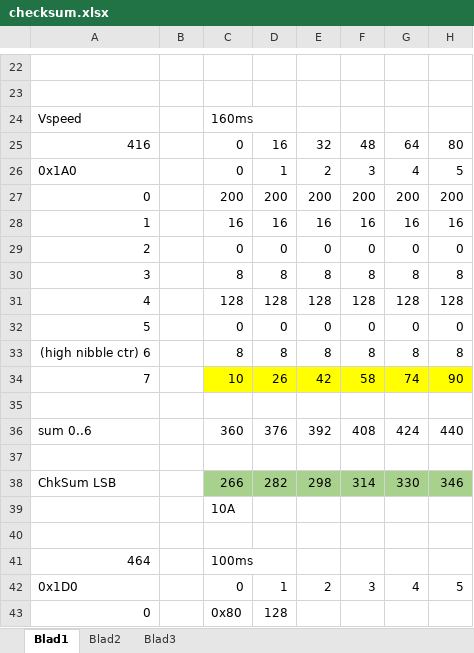
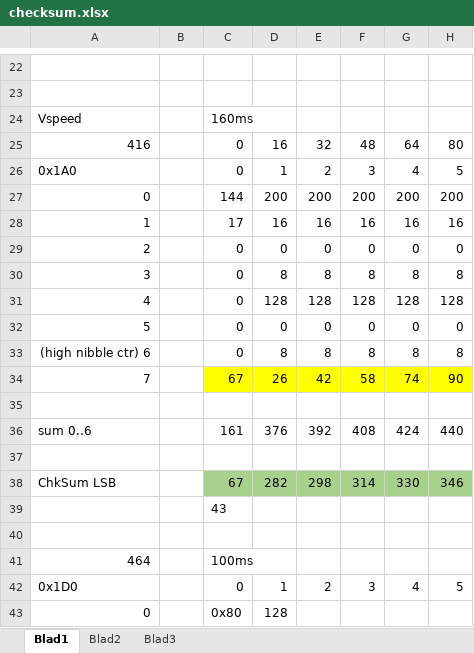
Before and after one commit to rock1ron/ESP32C6-LCD-CAN-gear, an Excel workbook: checksum.xlsx, sheet Blad1, drawn as a sheet; only a part is shown, gaps mark what is left out; values as stored, in another font and other column widths than the file's, no borders; the diff names each change by its address in the sheet, - before the commit and + after, or states it on an @@ line.

```diff
--- a/checksum.xlsx (sheet Blad1)
+++ b/checksum.xlsx (sheet Blad1)
-C27: 200
+C27: 144
-C28: 16
+C28: 17
-C30: 8
+C30: 0
-C31: 128
+C31: 0
-C33: 8
+C33: 0
-C34: 10
+C34: 67
-C36: 360
+C36: 161
-C38: 266
+C38: 67
-C39: 10A
+C39: 43
```
Also changed, not shown: sheet Blad3, 1 other file.
